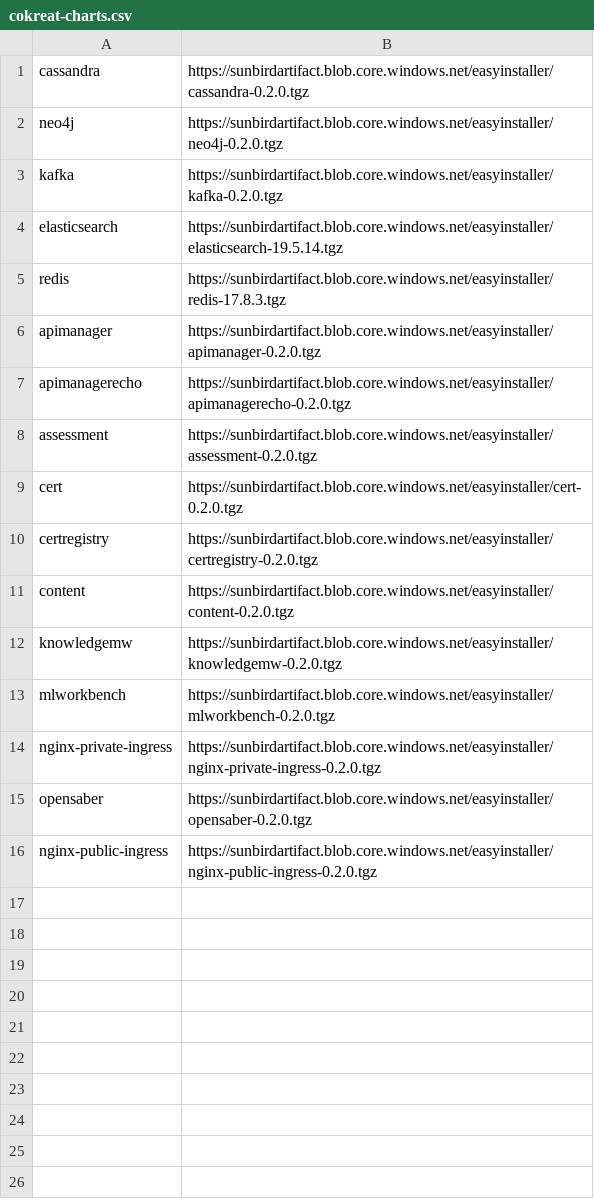
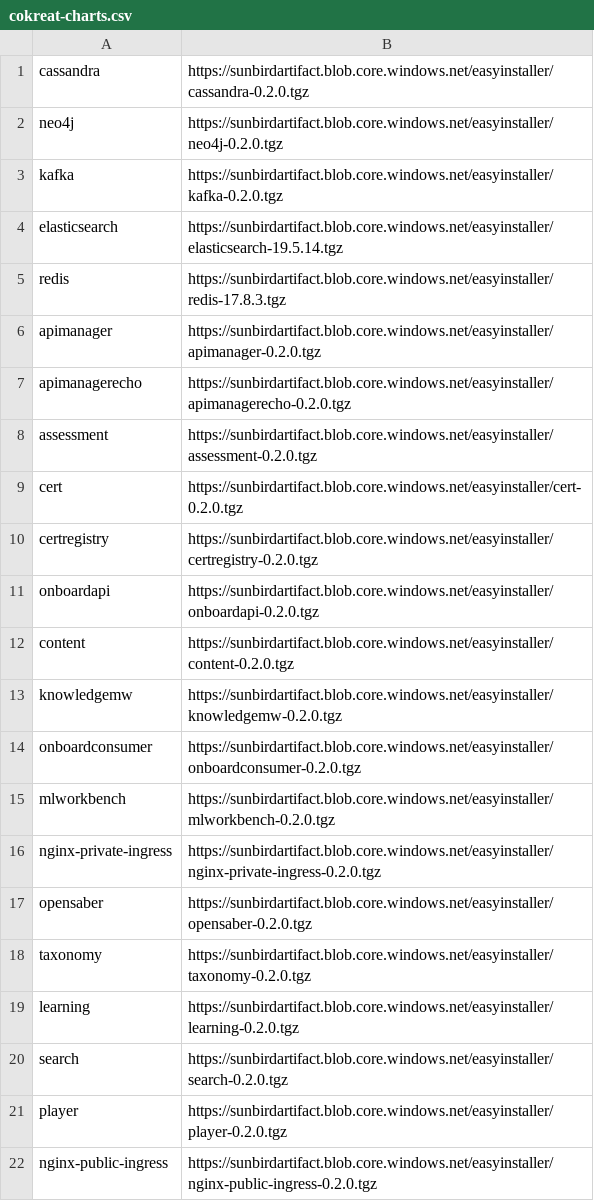
Before and after one commit to tsprasath/cokreat, a CSV file: cokreat-charts.csv, drawn as a sheet.

```diff
--- a/cokreat-charts.csv
+++ b/cokreat-charts.csv
@@ -10,4 +10,6 @@ cert,https://sunbirdartifact.blob.core.windows.net/easyinstaller/cert-0.2.0.tgz
 certregistry,https://sunbirdartifact.blob.core.windows.net/easyinstaller/certregistry-0.2.0.tgz
+onboardapi,https://sunbirdartifact.blob.core.windows.net/easyinstaller/onboardapi-0.2.0.tgz
 content,https://sunbirdartifact.blob.core.windows.net/easyinstaller/content-0.2.0.tgz
 knowledgemw,https://sunbirdartifact.blob.core.windows.net/easyinstaller/knowledgemw-0.2.0.tgz
+onboardconsumer,https://sunbirdartifact.blob.core.windows.net/easyinstaller/onboardconsumer-0.2.0.tgz
 mlworkbench,https://sunbirdartifact.blob.core.windows.net/easyinstaller/mlworkbench-0.2.0.tgz
@@ -15,2 +17,6 @@ nginx-private-ingress,https://sunbirdartifact.blob.core.windows.net/easyinstalle
 opensaber,https://sunbirdartifact.blob.core.windows.net/easyinstaller/opensaber-0.2.0.tgz
+taxonomy,https://sunbirdartifact.blob.core.windows.net/easyinstaller/taxonomy-0.2.0.tgz
+learning,https://sunbirdartifact.blob.core.windows.net/easyinstaller/learning-0.2.0.tgz
+search,https://sunbirdartifact.blob.core.windows.net/easyinstaller/search-0.2.0.tgz
+player,https://sunbirdartifact.blob.core.windows.net/easyinstaller/player-0.2.0.tgz
 nginx-public-ingress,https://sunbirdartifact.blob.core.windows.net/easyinstaller/nginx-public-ingress-0.2.0.tgz
```
Also changed, not shown: 3 other files.
